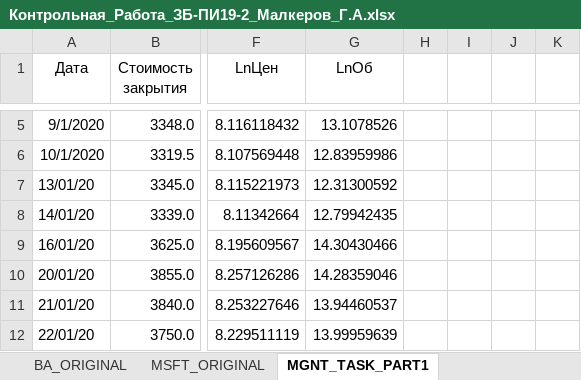
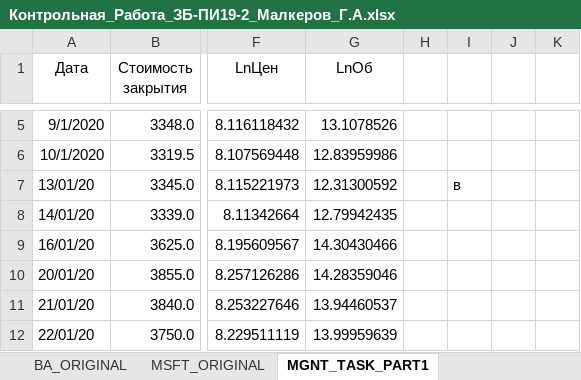
Before and after one commit to GENDOSMAL/Univer, an Excel workbook: 4_semestr/Excel/Контрольная_Работа_ЗБ-ПИ19-2_Малкеров_Г.А.xlsx, sheet MGNT_TASK_PART1, drawn as a sheet; only a part is shown, gaps mark what is left out; values as stored, in another font and other column widths than the file's, no borders; charts and pictures not drawn; the diff names each change by its address in the sheet, - before the commit and + after, or states it on an @@ line.

```diff
--- a/4_semestr/Excel/Контрольная_Работа_ЗБ-ПИ19-2_Малкеров_Г.А.xlsx (sheet MGNT_TASK_PART1)
+++ b/4_semestr/Excel/Контрольная_Работа_ЗБ-ПИ19-2_Малкеров_Г.А.xlsx (sheet MGNT_TASK_PART1)
-I7: (empty)
+I7: в
```
Also changed, not shown: charts or pictures.
